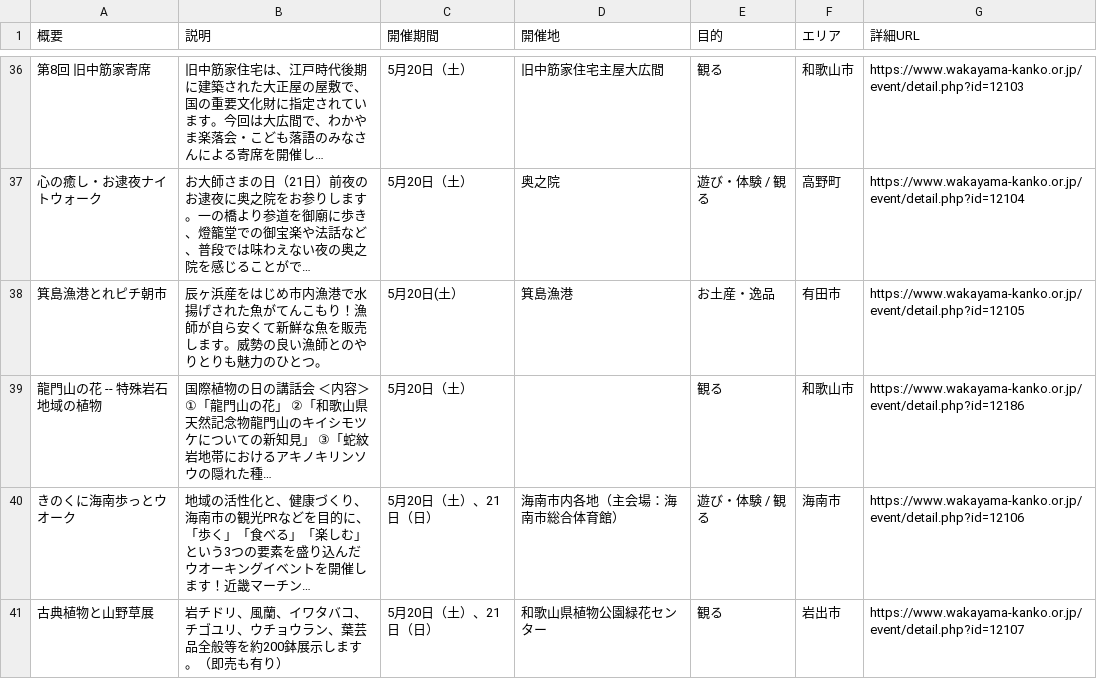
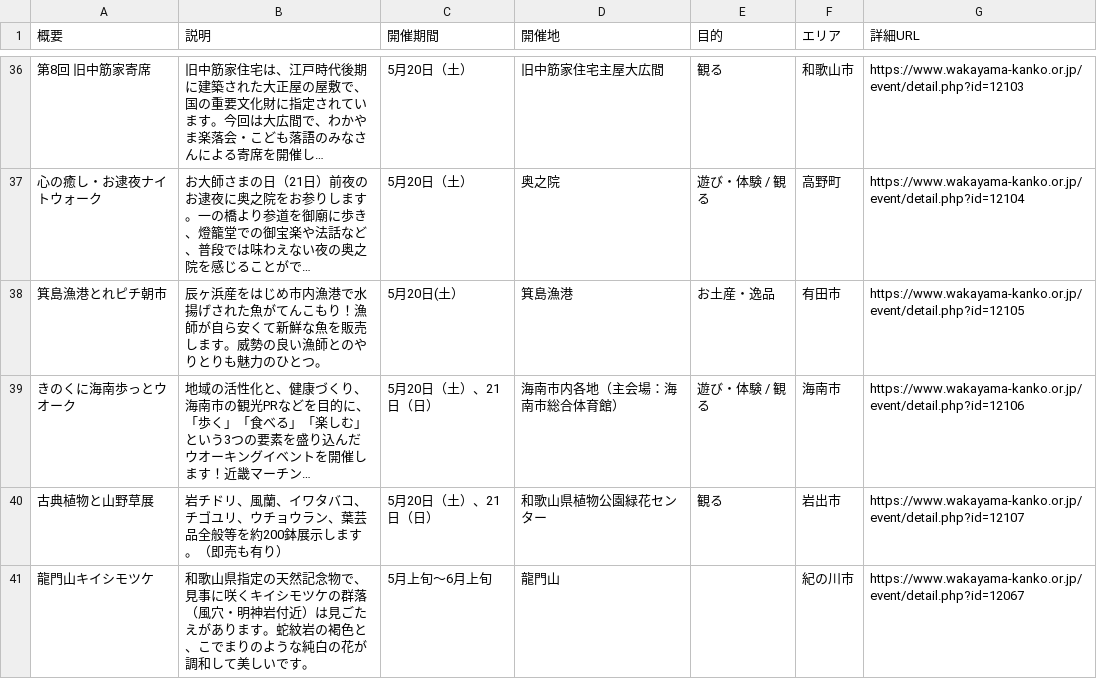
Before and after one commit to wakayama-pref-org/Tourism_information_event, a CSV file: csv/tourism_information_event.csv, drawn as a sheet; only a part is shown, gaps mark what is left out; the shorter side is filled out with more unchanged rows; the diff names each change by its address in the sheet, - before the commit and + after, or states it on an @@ line.

```diff
--- a/csv/tourism_information_event.csv
+++ b/csv/tourism_information_event.csv
-row 39: 龍門山の花 -- 特殊岩石地域の植物 | 国際植物の日の講話会 ＜内容＞ ①「龍門山の花」 ②「和歌山県天然記念物龍門山のキイシモツケについての新知見」 ③「蛇紋岩地帯におけるアキノキリンソウの隠れた種… | 5月20日（土） |  | 観る | 和歌山市 | https://www.wakayama-kanko.or.jp/event/detail.php?id=12186
```
Also changed, not shown: 1 other file.
